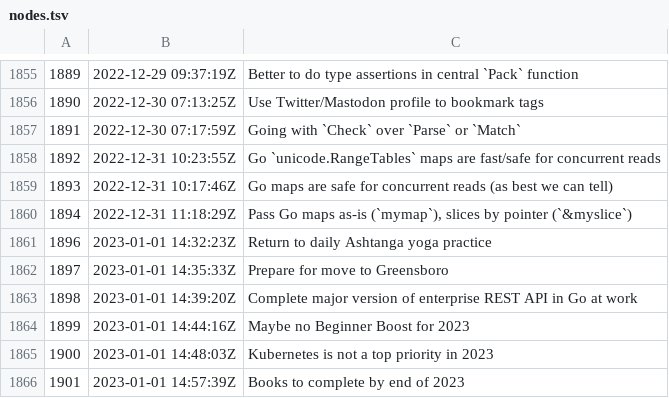
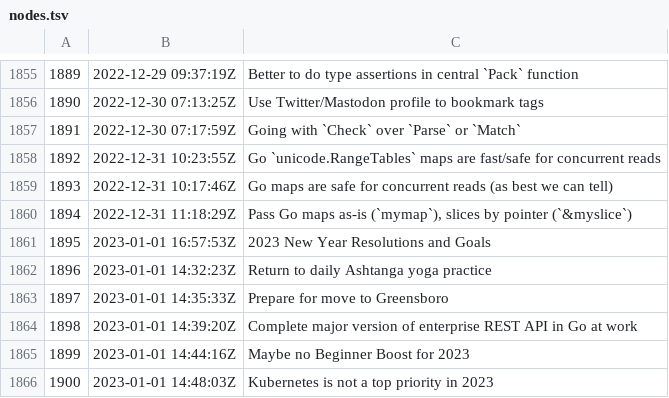
Before and after one commit to rwxrob/zet, a TSV file: docs/dex/nodes.tsv, drawn as a sheet; only a part is shown, gaps mark what is left out; the shorter side is filled out with more unchanged rows.

```diff
--- a/docs/dex/nodes.tsv
+++ b/docs/dex/nodes.tsv
@@ -1860,2 +1860,3 @@
 1894	2022-12-31 11:18:29Z	Pass Go maps as-is (`mymap`), slices by pointer (`&myslice`)
+1895	2023-01-01 16:57:53Z	2023 New Year Resolutions and Goals
 1896	2023-01-01 14:32:23Z	Return to daily Ashtanga yoga practice
```
Also changed, not shown: 3 other files.
